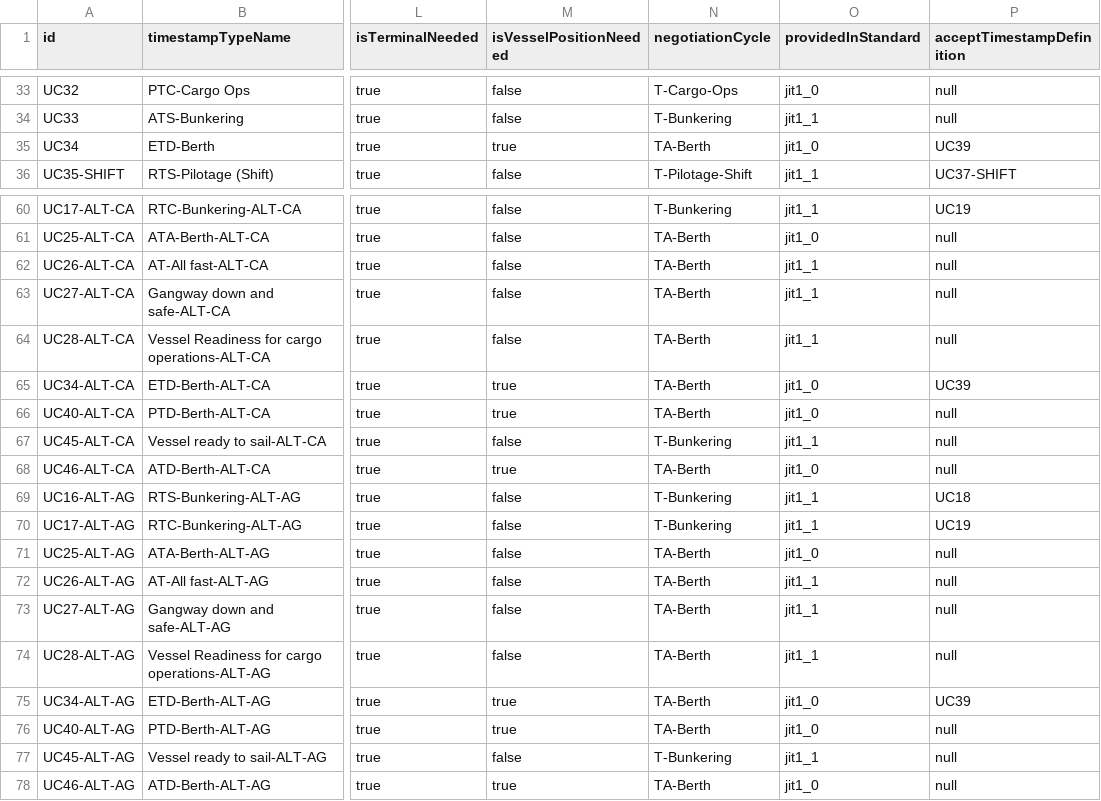
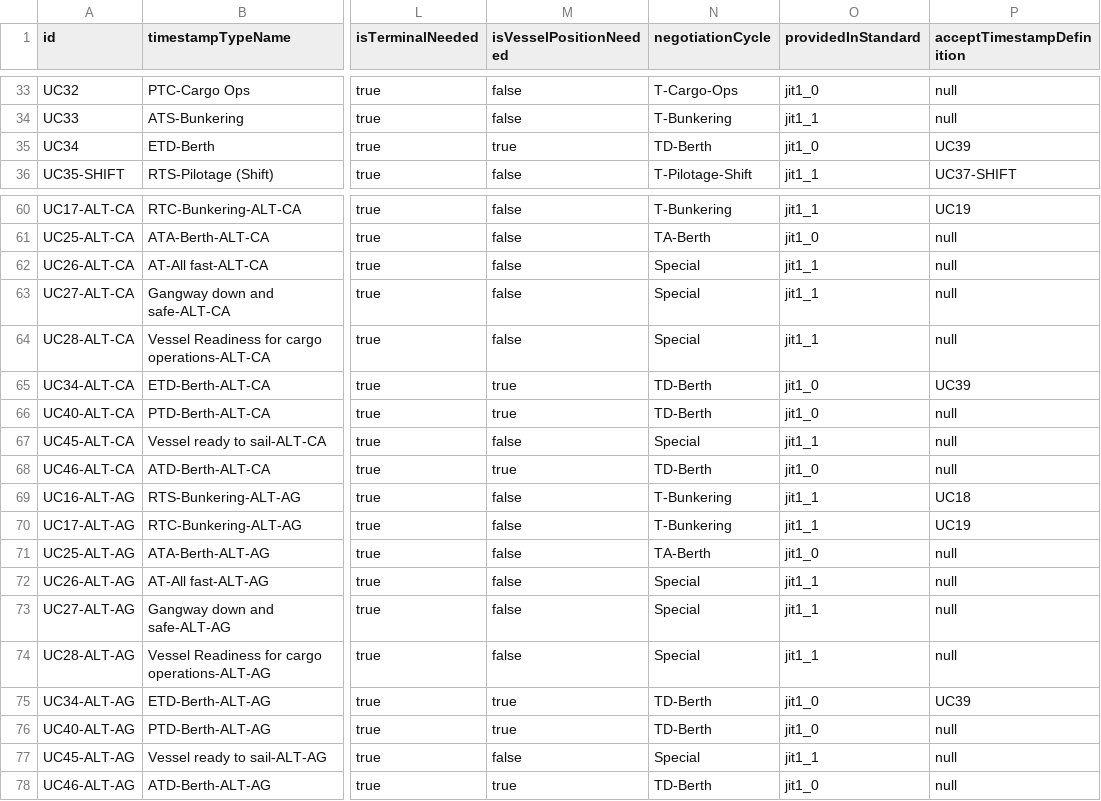
Before and after one commit to dcsaorg/DCSA-Information-Model, a CSV file: datamodel/samples.d/timestampdefinitions.csv, drawn as a sheet; only a part is shown, gaps mark what is left out; the diff covers the shown part only; the diff names each change by its address in the sheet, - before the commit and + after, or states it on an @@ line.

Commit message:
Correct negotiation cycles for several timestamps
Signed-off-by: Niels Thykier <nt@asseco.dk>

```diff
--- a/datamodel/samples.d/timestampdefinitions.csv
+++ b/datamodel/samples.d/timestampdefinitions.csv
-N35 (negotiationCycle): TA-Berth
+N35 (negotiationCycle): TD-Berth
-N62:N64 (negotiationCycle): TA-Berth
+N62:N64 (negotiationCycle): Special
-N65:N66 (negotiationCycle): TA-Berth
+N65:N66 (negotiationCycle): TD-Berth
-N67 (negotiationCycle): T-Bunkering
+N67 (negotiationCycle): Special
-N68 (negotiationCycle): TA-Berth
+N68 (negotiationCycle): TD-Berth
-N72:N74 (negotiationCycle): TA-Berth
+N72:N74 (negotiationCycle): Special
-N75:N76 (negotiationCycle): TA-Berth
+N75:N76 (negotiationCycle): TD-Berth
-N77 (negotiationCycle): T-Bunkering
+N77 (negotiationCycle): Special
-N78 (negotiationCycle): TA-Berth
+N78 (negotiationCycle): TD-Berth
```
Also changed, not shown: 6 edited cells elsewhere in this file.
